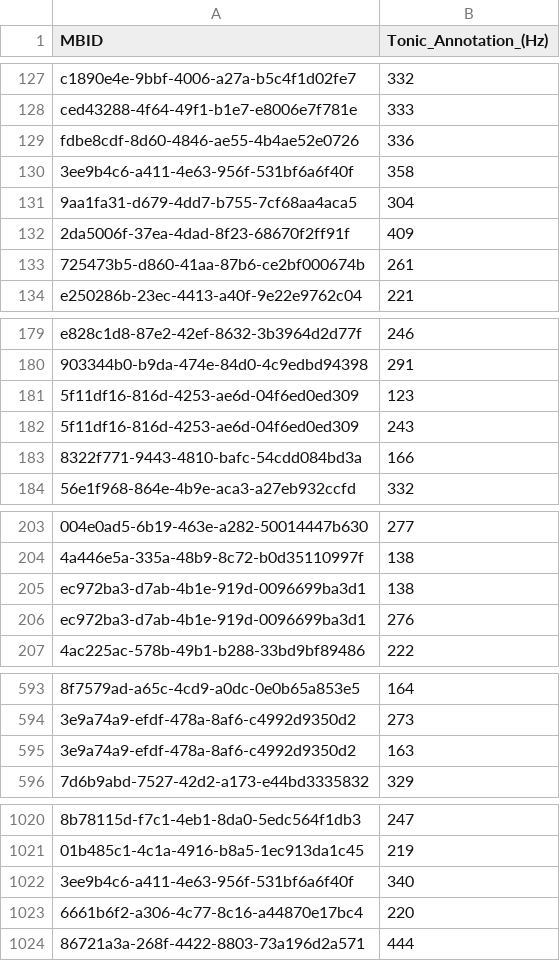
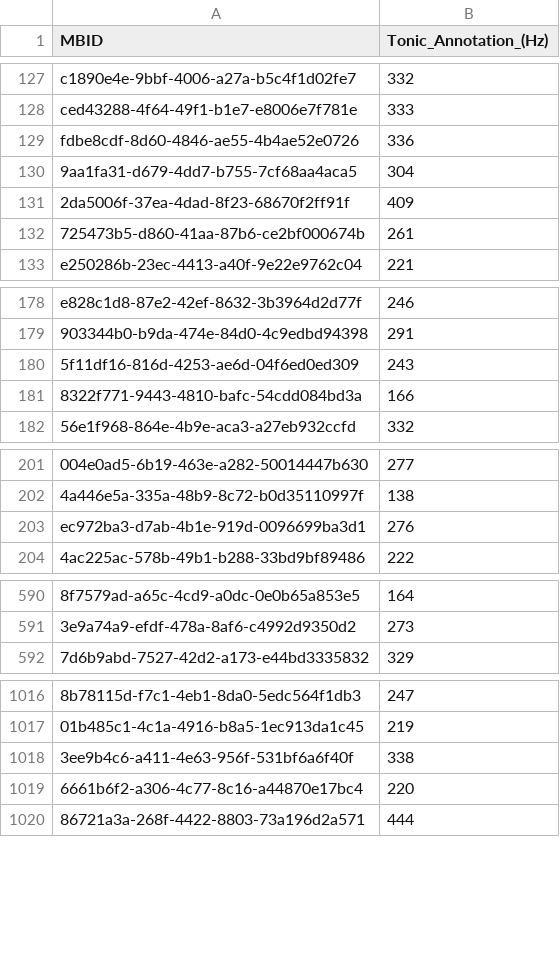
Before and after one commit to MTG/otmm_tonic_dataset, a CSV file: atli2015tonic_fma/TD2.csv, drawn as a sheet; only a part is shown, gaps mark what is left out; removed rows and columns are numbered as before the commit, all else as after; the diff names each change by its address in the sheet, - before the commit and + after, or states it on an @@ line.

Commit message:
Fixed duplicates in TD2

```diff
--- a/atli2015tonic_fma/TD2.csv
+++ b/atli2015tonic_fma/TD2.csv
-row 130: 3ee9b4c6-a411-4e63-956f-531bf6a6f40f | 358
-row 181: 5f11df16-816d-4253-ae6d-04f6ed0ed309 | 123
-row 205: ec972ba3-d7ab-4b1e-919d-0096699ba3d1 | 138
-row 595: 3e9a74a9-efdf-478a-8af6-c4992d9350d2 | 163
-B1018 (Tonic_Annotation_(Hz)): 340
+B1018 (Tonic_Annotation_(Hz)): 338
```
